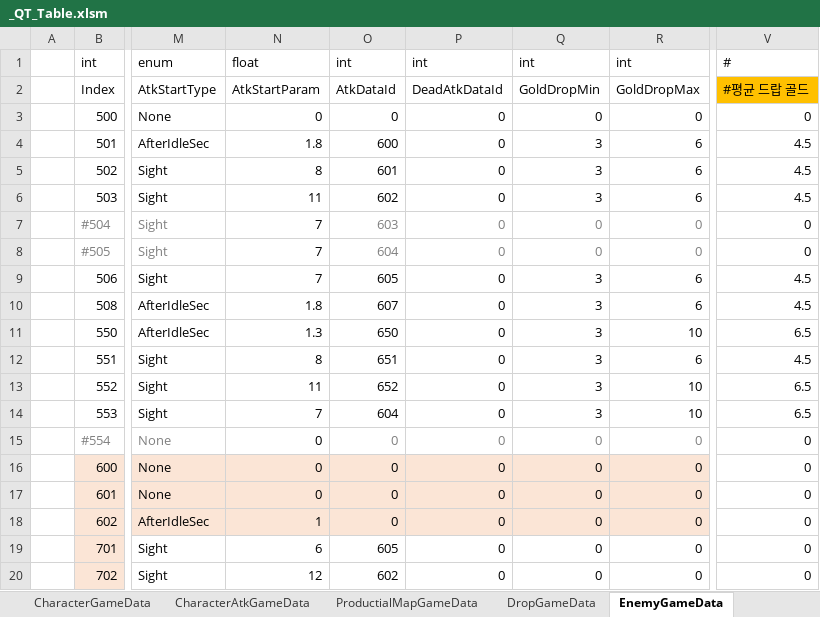
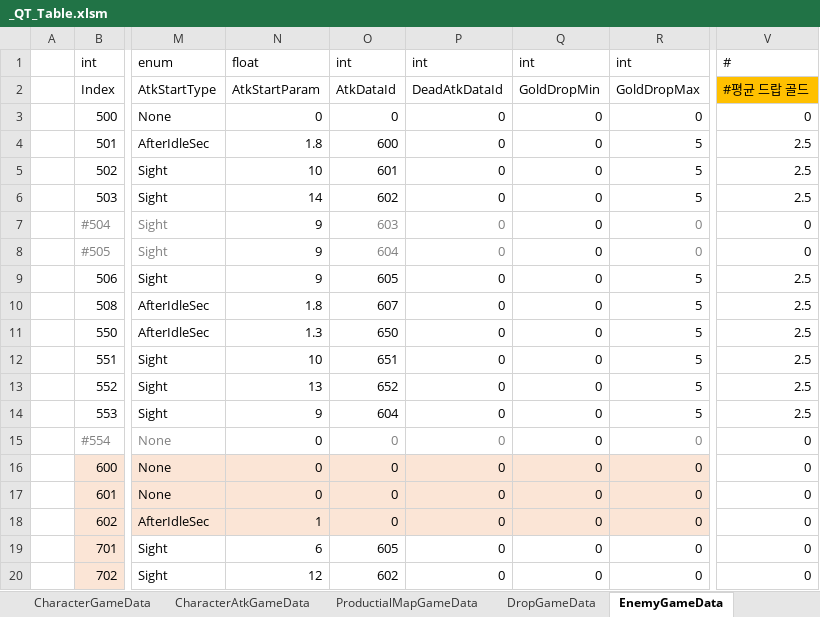
Before and after one commit to Cuty444/QT_Proto, an Excel workbook: _GameData/_QT_Table.xlsm, sheet EnemyGameData, drawn as a sheet; only a part is shown, gaps mark what is left out; values as stored, in another font and other column widths than the file's, no borders; table styles not drawn; the diff names each change by its address in the sheet, - before the commit and + after, or states it on an @@ line.

```diff
--- a/_GameData/_QT_Table.xlsm (sheet EnemyGameData)
+++ b/_GameData/_QT_Table.xlsm (sheet EnemyGameData)
-Q4:Q6: 3
+Q4:Q6: 0
-R4:R6: 6
+R4:R6: 5
-V4:V6: 4.5
+V4:V6: 2.5
-N5: 8
+N5: 10
-N6: 11
+N6: 14
-N7:N9: 7
+N7:N9: 9
-Q7:Q8 text colour: #808080
+Q7:Q8 text colour: black
-Q9:Q14: 3
+Q9:Q14: 0
-R9:R10: 6
+R9:R10: 5
-V9:V10: 4.5
+V9:V10: 2.5
-R11: 10
+R11: 5
-V11: 6.5
+V11: 2.5
-N12: 8
+N12: 10
-R12: 6
+R12: 5
-V12: 4.5
+V12: 2.5
-N13: 11
+N13: 13
-R13:R14: 10
+R13:R14: 5
-V13:V14: 6.5
+V13:V14: 2.5
-N14: 7
+N14: 9
-Q15 text colour: #808080
+Q15 text colour: black
```
Also changed, not shown: sheet #스테이지 밸런스 시트, sheet SpecialEffectGameData, sheet LocaleGameData, sheet ItemGameData, 5 other files.
